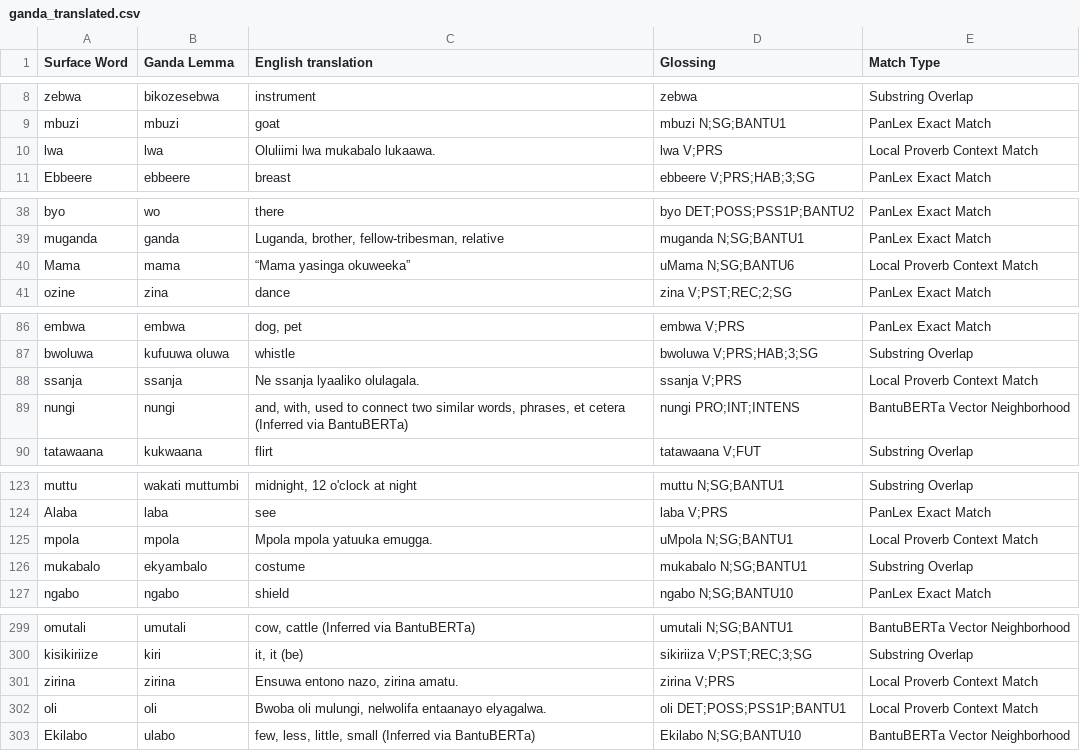
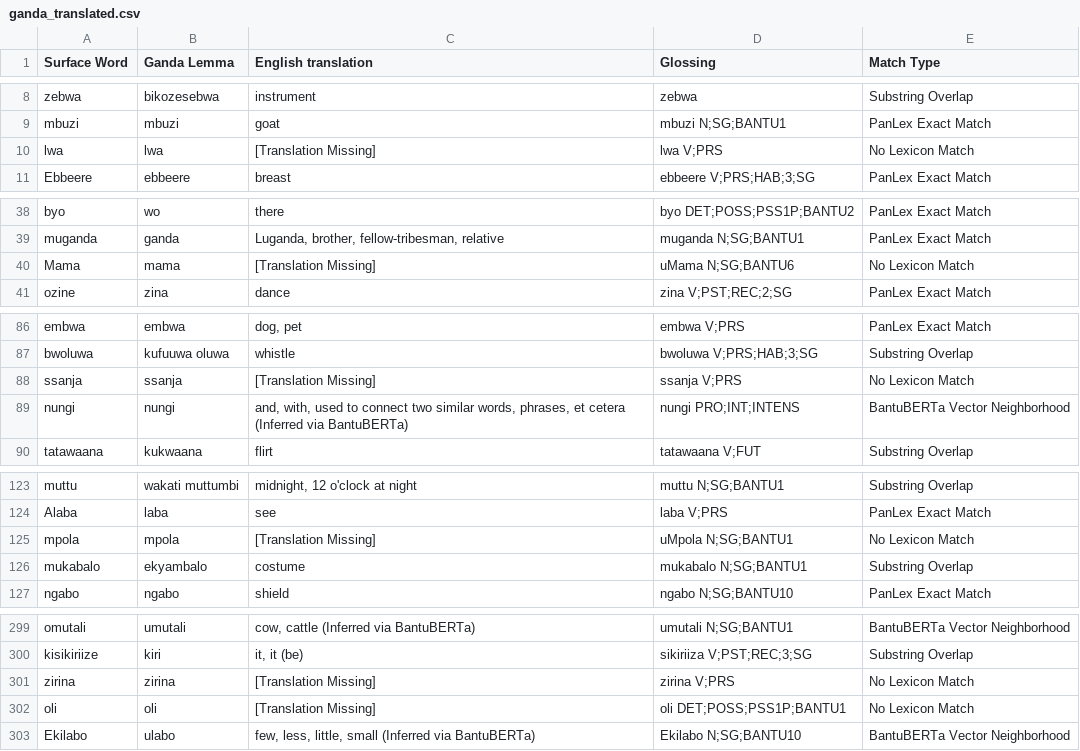
Before and after one commit to look-luc/East-African-Dataset, a CSV file: data/ganda/ganda_translated.csv, drawn as a sheet; only a part is shown, gaps mark what is left out; the diff covers the shown part only.

```diff
--- a/data/ganda/ganda_translated.csv
+++ b/data/ganda/ganda_translated.csv
@@ -9,3 +9,3 @@ zebwa,bikozesebwa,instrument,zebwa,Substring Overlap
 mbuzi,mbuzi,goat,mbuzi N;SG;BANTU1,PanLex Exact Match
-lwa,lwa,Oluliimi lwa mukabalo lukaawa.,lwa V;PRS,Local Proverb Context Match
+lwa,lwa,[Translation Missing],lwa V;PRS,No Lexicon Match
 Ebbeere,ebbeere,breast,ebbeere V;PRS;HAB;3;SG,PanLex Exact Match
@@ -39,3 +39,3 @@ byo,wo,there,byo DET;POSS;PSS1P;BANTU2,PanLex Exact Match
 muganda,ganda,"Luganda, brother, fellow-tribesman, relative",muganda N;SG;BANTU1,PanLex Exact Match
-Mama,mama,“Mama yasinga okuweeka”,uMama N;SG;BANTU6,Local Proverb Context Match
+Mama,mama,[Translation Missing],uMama N;SG;BANTU6,No Lexicon Match
 ozine,zina,dance,zina V;PST;REC;2;SG,PanLex Exact Match
@@ -87,3 +87,3 @@ embwa,embwa,"dog, pet",embwa V;PRS,PanLex Exact Match
 bwoluwa,kufuuwa oluwa,whistle,bwoluwa V;PRS;HAB;3;SG,Substring Overlap
-ssanja,ssanja,Ne ssanja lyaaliko olulagala.,ssanja V;PRS,Local Proverb Context Match
+ssanja,ssanja,[Translation Missing],ssanja V;PRS,No Lexicon Match
 nungi,nungi,"and, with, used to connect two similar words, phrases, et cetera (Inferred via BantuBERTa)",nungi PRO;INT;INTENS,BantuBERTa Vector Neighborhood
@@ -124,3 +124,3 @@ muttu,wakati muttumbi,"midnight, 12 o'clock at night",muttu N;SG;BANTU1,Substrin
 Alaba,laba,see,laba V;PRS,PanLex Exact Match
-mpola,mpola,Mpola mpola yatuuka emugga.,uMpola N;SG;BANTU1,Local Proverb Context Match
+mpola,mpola,[Translation Missing],uMpola N;SG;BANTU1,No Lexicon Match
 mukabalo,ekyambalo,costume,mukabalo N;SG;BANTU1,Substring Overlap
@@ -300,4 +300,4 @@ omutali,umutali,"cow, cattle (Inferred via BantuBERTa)",umutali N;SG;BANTU1,Bant
 kisikiriize,kiri,"it, it (be)",sikiriiza V;PST;REC;3;SG,Substring Overlap
-zirina,zirina,"Ensuwa entono nazo, zirina amatu.",zirina V;PRS,Local Proverb Context Match
-oli,oli,"Bwoba oli mulungi, nelwolifa entaanayo elyagalwa.",oli DET;POSS;PSS1P;BANTU1,Local Proverb Context Match
+zirina,zirina,[Translation Missing],zirina V;PRS,No Lexicon Match
+oli,oli,[Translation Missing],oli DET;POSS;PSS1P;BANTU1,No Lexicon Match
 Ekilabo,ulabo,"few, less, little, small (Inferred via BantuBERTa)",Ekilabo N;SG;BANTU10,BantuBERTa Vector Neighborhood
```
Also changed, not shown: 18 edited cells elsewhere in this file, data/chiga/chiga_translated.csv, data/gikuyu/gikuyu_translated.csv, 5 other files.
